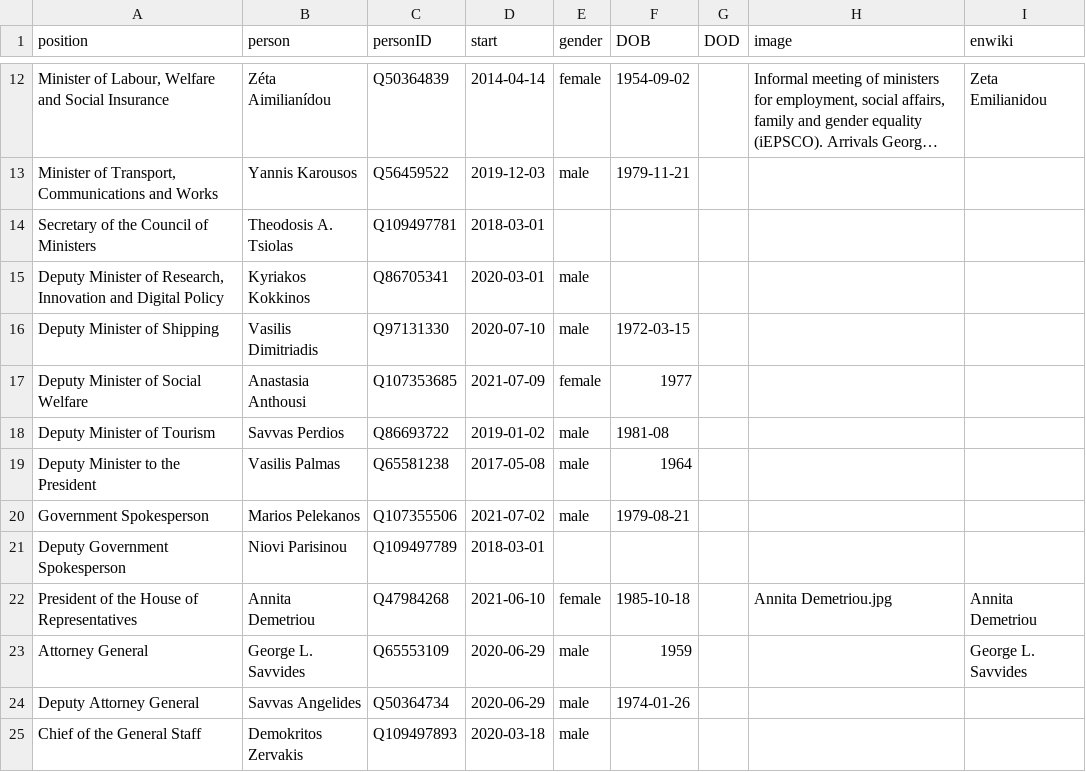
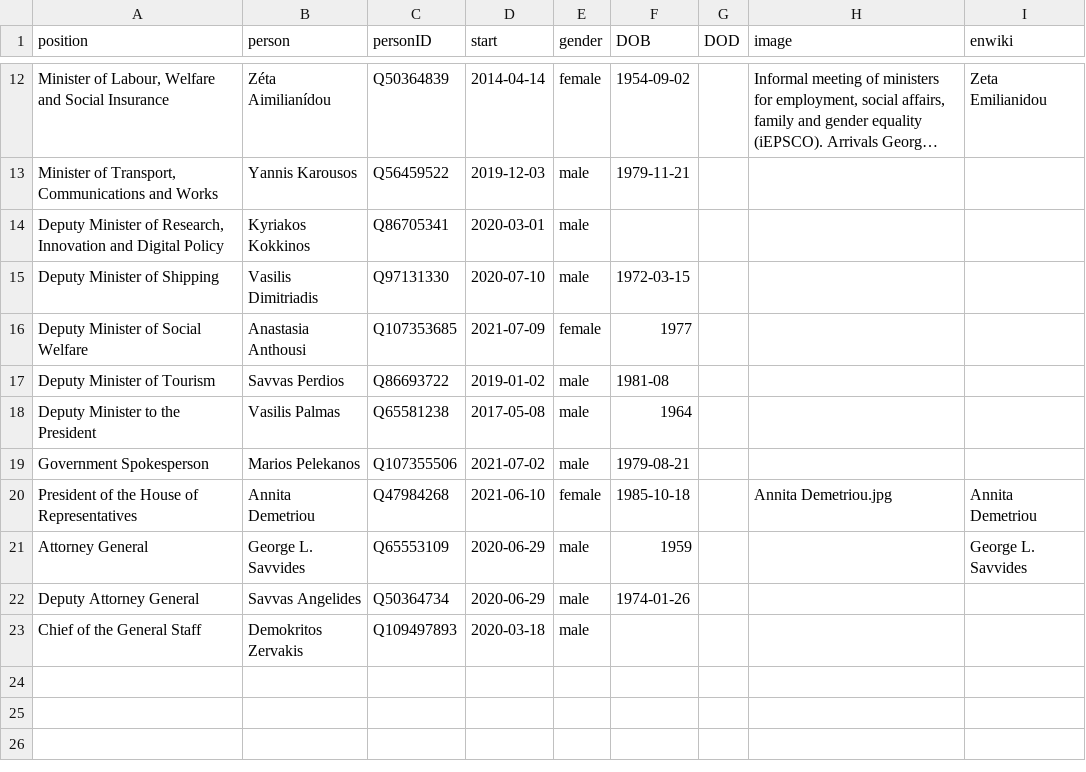
Before and after one commit to every-politician-scrapers/cyprus-cabinet, a CSV file: html/current.csv, drawn as a sheet; only a part is shown, gaps mark what is left out; long unchanged cells end in …; the diff names each change by its address in the sheet, - before the commit and + after, or states it on an @@ line.

Commit message:
HTML update

```diff
--- a/html/current.csv
+++ b/html/current.csv
-row 14: Secretary of the Council of Ministers | Theodosis A. Tsiolas | Q109497781 | 2018-03-01
-row 21: Deputy Government Spokesperson | Niovi Parisinou | Q109497789 | 2018-03-01
```
Also changed, not shown: 2 other files.
